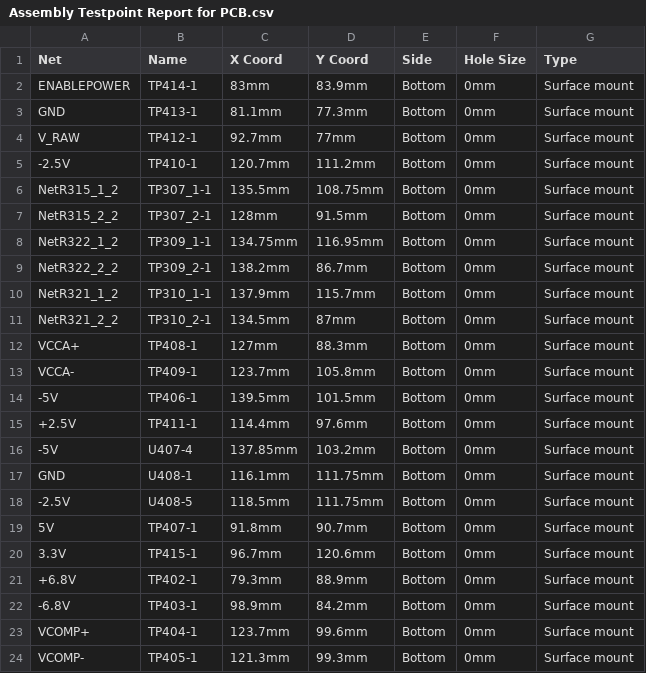
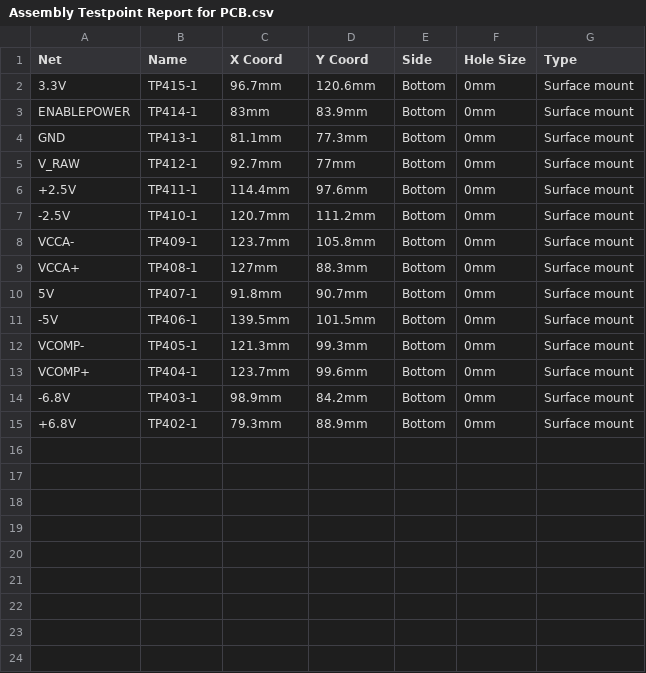
Before and after one commit to ETHZ-TEC/RocketLogger, a CSV file: hardware/pcb/Cape/Project Outputs for Cape/Test Points/Assembly Testpoint Report for PCB.csv, drawn as a sheet.

Commit message:
Update testpoints to new version without solder paste, regenerate production outputs

```diff
--- a/hardware/pcb/Cape/Project Outputs for Cape/Test Points/Assembly Testpoint Report for PCB.csv
+++ b/hardware/pcb/Cape/Project Outputs for Cape/Test Points/Assembly Testpoint Report for PCB.csv
@@ -1,2 +1,3 @@
 "Net","Name","X Coord","Y Coord","Side","Hole Size","Type"
+"3.3V","TP415-1","96.7mm","120.6mm","Bottom","0mm","Surface mount"
 "ENABLEPOWER","TP414-1","83mm","83.9mm","Bottom","0mm","Surface mount"
@@ -4,21 +5,11 @@
 "V_RAW","TP412-1","92.7mm","77mm","Bottom","0mm","Surface mount"
+"+2.5V","TP411-1","114.4mm","97.6mm","Bottom","0mm","Surface mount"
 "-2.5V","TP410-1","120.7mm","111.2mm","Bottom","0mm","Surface mount"
-"NetR315_1_2","TP307_1-1","135.5mm","108.75mm","Bottom","0mm","Surface mount"
-"NetR315_2_2","TP307_2-1","128mm","91.5mm","Bottom","0mm","Surface mount"
-"NetR322_1_2","TP309_1-1","134.75mm","116.95mm","Bottom","0mm","Surface mount"
-"NetR322_2_2","TP309_2-1","138.2mm","86.7mm","Bottom","0mm","Surface mount"
-"NetR321_1_2","TP310_1-1","137.9mm","115.7mm","Bottom","0mm","Surface mount"
-"NetR321_2_2","TP310_2-1","134.5mm","87mm","Bottom","0mm","Surface mount"
+"VCCA-","TP409-1","123.7mm","105.8mm","Bottom","0mm","Surface mount"
 "VCCA+","TP408-1","127mm","88.3mm","Bottom","0mm","Surface mount"
-"VCCA-","TP409-1","123.7mm","105.8mm","Bottom","0mm","Surface mount"
+"5V","TP407-1","91.8mm","90.7mm","Bottom","0mm","Surface mount"
 "-5V","TP406-1","139.5mm","101.5mm","Bottom","0mm","Surface mount"
-"+2.5V","TP411-1","114.4mm","97.6mm","Bottom","0mm","Surface mount"
-"-5V","U407-4","137.85mm","103.2mm","Bottom","0mm","Surface mount"
-"GND","U408-1","116.1mm","111.75mm","Bottom","0mm","Surface mount"
-"-2.5V","U408-5","118.5mm","111.75mm","Bottom","0mm","Surface mount"
-"5V","TP407-1","91.8mm","90.7mm","Bottom","0mm","Surface mount"
-"3.3V","TP415-1","96.7mm","120.6mm","Bottom","0mm","Surface mount"
+"VCOMP-","TP405-1","121.3mm","99.3mm","Bottom","0mm","Surface mount"
+"VCOMP+","TP404-1","123.7mm","99.6mm","Bottom","0mm","Surface mount"
+"-6.8V","TP403-1","98.9mm","84.2mm","Bottom","0mm","Surface mount"
 "+6.8V","TP402-1","79.3mm","88.9mm","Bottom","0mm","Surface mount"
-"-6.8V","TP403-1","98.9mm","84.2mm","Bottom","0mm","Surface mount"
-"VCOMP+","TP404-1","123.7mm","99.6mm","Bottom","0mm","Surface mount"
-"VCOMP-","TP405-1","121.3mm","99.3mm","Bottom","0mm","Surface mount"
```
Also changed, not shown: 43 other files.
